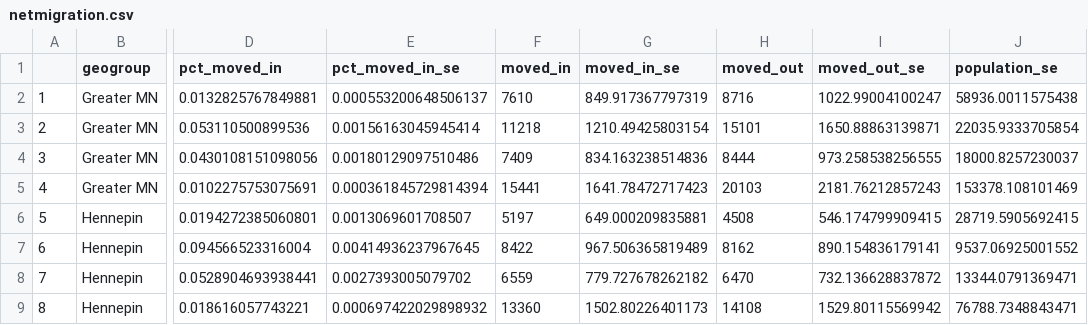
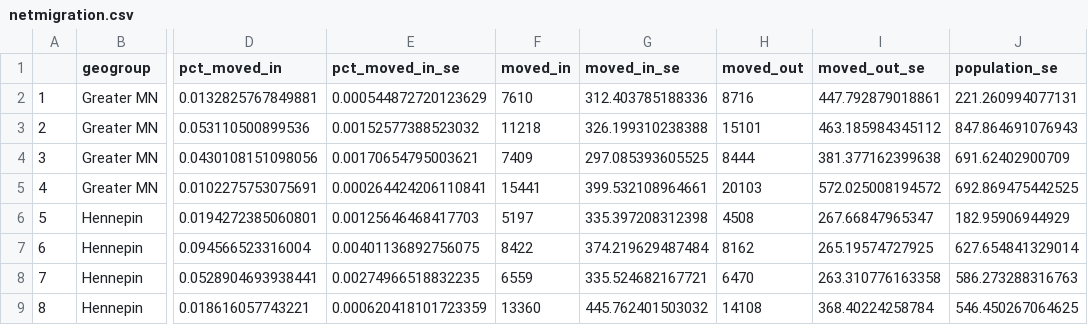
Before and after one commit to seanasdf/mnmigration, a CSV file: netmigration.csv, drawn as a sheet; only a part is shown, gaps mark what is left out; the diff covers the shown part only; the diff names each change by its address in the sheet, - before the commit and + after, or states it on an @@ line.

```diff
--- a/netmigration.csv
+++ b/netmigration.csv
-E2 (pct_moved_in_se): 0.000553200648506137
+E2 (pct_moved_in_se): 0.000544872720123629
-G2 (moved_in_se): 849.917367797319
+G2 (moved_in_se): 312.403785188336
-I2 (moved_out_se): 1022.99004100247
+I2 (moved_out_se): 447.792879018861
-J2 (population_se): 58936.0011575438
+J2 (population_se): 221.260994077131
-E3 (pct_moved_in_se): 0.00156163045945414
+E3 (pct_moved_in_se): 0.00152577388523032
-G3 (moved_in_se): 1210.49425803154
+G3 (moved_in_se): 326.199310238388
-I3 (moved_out_se): 1650.88863139871
+I3 (moved_out_se): 463.185984345112
-J3 (population_se): 22035.9333705854
+J3 (population_se): 847.864691076943
-E4 (pct_moved_in_se): 0.00180129097510486
+E4 (pct_moved_in_se): 0.00170654795003621
-G4 (moved_in_se): 834.163238514836
+G4 (moved_in_se): 297.085393605525
-I4 (moved_out_se): 973.258538256555
+I4 (moved_out_se): 381.377162399638
-J4 (population_se): 18000.8257230037
+J4 (population_se): 691.62402900709
-E5 (pct_moved_in_se): 0.000361845729814394
+E5 (pct_moved_in_se): 0.000264424206110841
-G5 (moved_in_se): 1641.78472717423
+G5 (moved_in_se): 399.532108964661
-I5 (moved_out_se): 2181.76212857243
+I5 (moved_out_se): 572.025008194572
-J5 (population_se): 153378.108101469
+J5 (population_se): 692.869475442525
-E6 (pct_moved_in_se): 0.0013069601708507
+E6 (pct_moved_in_se): 0.00125646468417703
-G6 (moved_in_se): 649.000209835881
+G6 (moved_in_se): 335.397208312398
-I6 (moved_out_se): 546.174799909415
+I6 (moved_out_se): 267.66847965347
-J6 (population_se): 28719.5905692415
+J6 (population_se): 182.95906944929
-E7 (pct_moved_in_se): 0.00414936237967645
+E7 (pct_moved_in_se): 0.00401136892756075
-G7 (moved_in_se): 967.506365819489
+G7 (moved_in_se): 374.219629487484
-I7 (moved_out_se): 890.154836179141
+I7 (moved_out_se): 265.19574727925
-J7 (population_se): 9537.06925001552
+J7 (population_se): 627.654841329014
-E8 (pct_moved_in_se): 0.0027393005079702
+E8 (pct_moved_in_se): 0.00274966518832235
-G8 (moved_in_se): 779.727678262182
+G8 (moved_in_se): 335.524682167721
-I8 (moved_out_se): 732.136628837872
+I8 (moved_out_se): 263.310776163358
-J8 (population_se): 13344.0791369471
+J8 (population_se): 586.273288316763
-E9 (pct_moved_in_se): 0.000697422029898932
+E9 (pct_moved_in_se): 0.000620418101723359
-G9 (moved_in_se): 1502.80226401173
+G9 (moved_in_se): 445.762401503032
-I9 (moved_out_se): 1529.80115569942
+I9 (moved_out_se): 368.40224258784
-J9 (population_se): 76788.7348843471
+J9 (population_se): 546.450267064625
```
Also changed, not shown: 32 edited cells elsewhere in this file, 37 other files.
